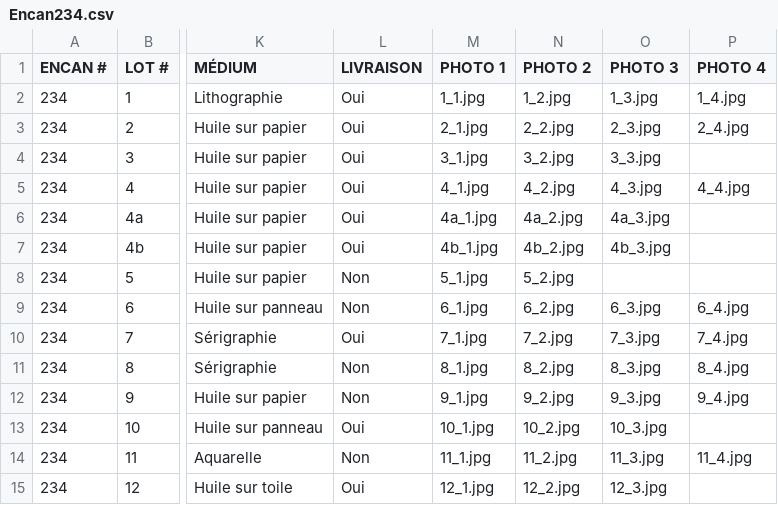
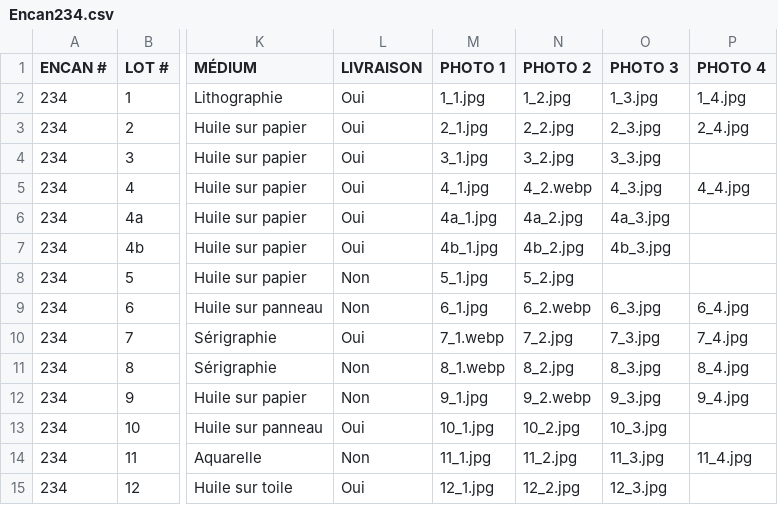
Before and after one commit to StephaneNkengue/Projet_integration, a CSV file: Gamma.Seeder/CSV/DonneesDec/Encan234.csv, drawn as a sheet; only a part is shown, gaps mark what is left out; the diff covers the shown part only; the diff names each change by its address in the sheet, - before the commit and + after, or states it on an @@ line.

Commit message:
Correction des données de la cliente

```diff
--- a/Gamma.Seeder/CSV/DonneesDec/Encan234.csv
+++ b/Gamma.Seeder/CSV/DonneesDec/Encan234.csv
-N5 (PHOTO 2): 4_2.jpg
+N5 (PHOTO 2): 4_2.webp
-N9 (PHOTO 2): 6_2.jpg
+N9 (PHOTO 2): 6_2.webp
-M10 (PHOTO 1): 7_1.jpg
+M10 (PHOTO 1): 7_1.webp
-M11 (PHOTO 1): 8_1.jpg
+M11 (PHOTO 1): 8_1.webp
-N12 (PHOTO 2): 9_2.jpg
+N12 (PHOTO 2): 9_2.webp
```
Also changed, not shown: 12 edited cells elsewhere in this file.
